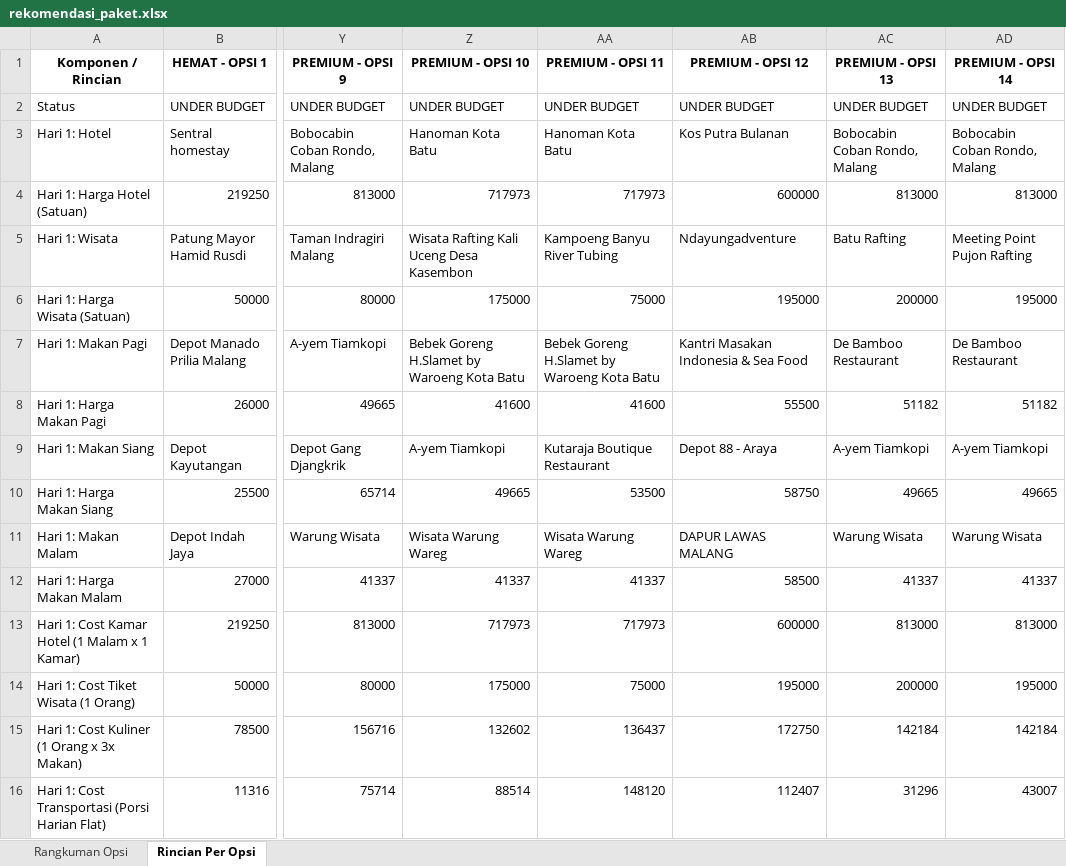
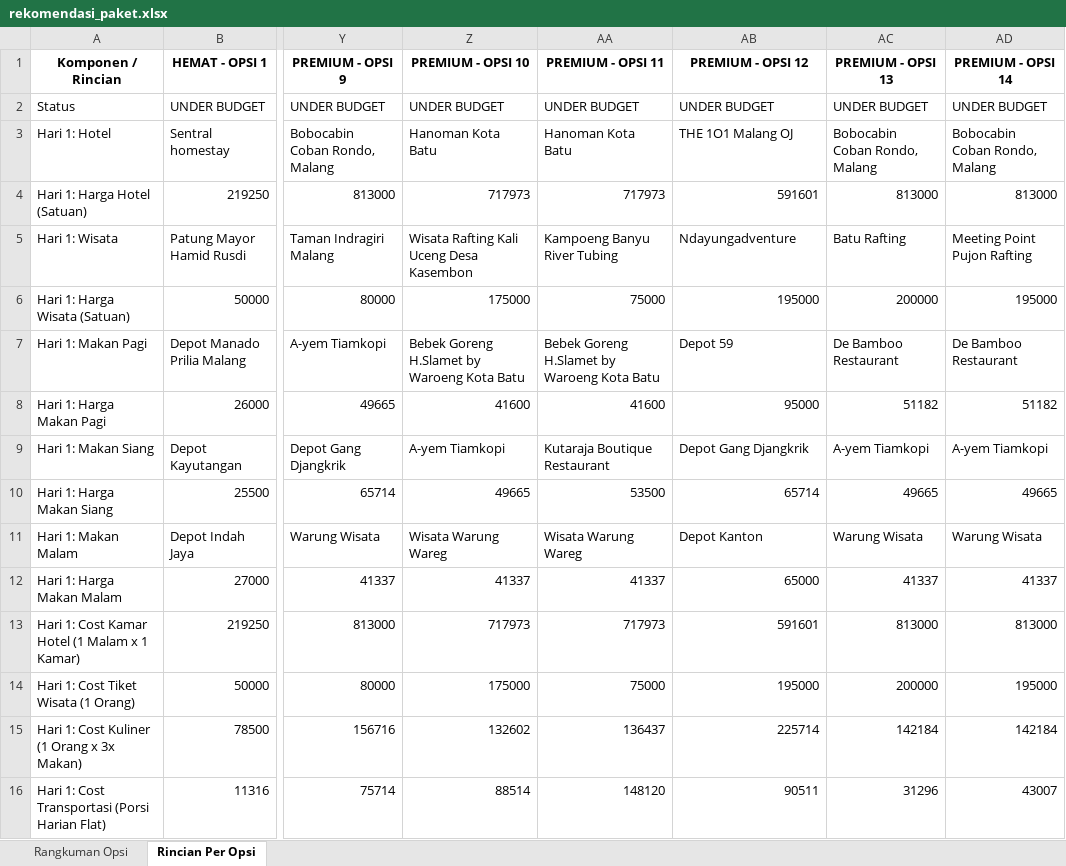
Before and after one commit to omsentod/PROJET-SKRIPSI, an Excel workbook: SIMULATION/EXPERIMENT MODEL/START/rekomendasi_paket.xlsx, sheet Rincian Per Opsi, drawn as a sheet; only a part is shown, gaps mark what is left out; values as stored, in another font and other column widths than the file's, no borders; the diff covers the shown part only; the diff names each change by its address in the sheet, - before the commit and + after, or states it on an @@ line.

```diff
--- a/SIMULATION/EXPERIMENT MODEL/START/rekomendasi_paket.xlsx (sheet Rincian Per Opsi)
+++ b/SIMULATION/EXPERIMENT MODEL/START/rekomendasi_paket.xlsx (sheet Rincian Per Opsi)
-AB3 (PREMIUM - OPSI 12): Kos Putra Bulanan
+AB3 (PREMIUM - OPSI 12): THE 1O1 Malang OJ
-AB4 (PREMIUM - OPSI 12): 600000
+AB4 (PREMIUM - OPSI 12): 591601
-AB7 (PREMIUM - OPSI 12): Kantri Masakan Indonesia & Sea Food
+AB7 (PREMIUM - OPSI 12): Depot 59
-AB8 (PREMIUM - OPSI 12): 55500
+AB8 (PREMIUM - OPSI 12): 95000
-AB9 (PREMIUM - OPSI 12): Depot 88 - Araya
+AB9 (PREMIUM - OPSI 12): Depot Gang Djangkrik
-AB10 (PREMIUM - OPSI 12): 58750
+AB10 (PREMIUM - OPSI 12): 65714
-AB11 (PREMIUM - OPSI 12): DAPUR LAWAS MALANG
+AB11 (PREMIUM - OPSI 12): Depot Kanton
-AB12 (PREMIUM - OPSI 12): 58500
+AB12 (PREMIUM - OPSI 12): 65000
-AB13 (PREMIUM - OPSI 12): 600000
+AB13 (PREMIUM - OPSI 12): 591601
-AB15 (PREMIUM - OPSI 12): 172750
+AB15 (PREMIUM - OPSI 12): 225714
-AB16 (PREMIUM - OPSI 12): 112407
+AB16 (PREMIUM - OPSI 12): 90511
```
Also changed, not shown: 28 edited cells elsewhere in this sheet, sheet Rangkuman Opsi, SIMULATION/EXPERIMENT MODEL/START/rekomendasi_paket_destination.xlsx, SIMULATION/EXPERIMENT MODEL/START/rekomendasi_paket_flexible.xlsx, 32 other files.
